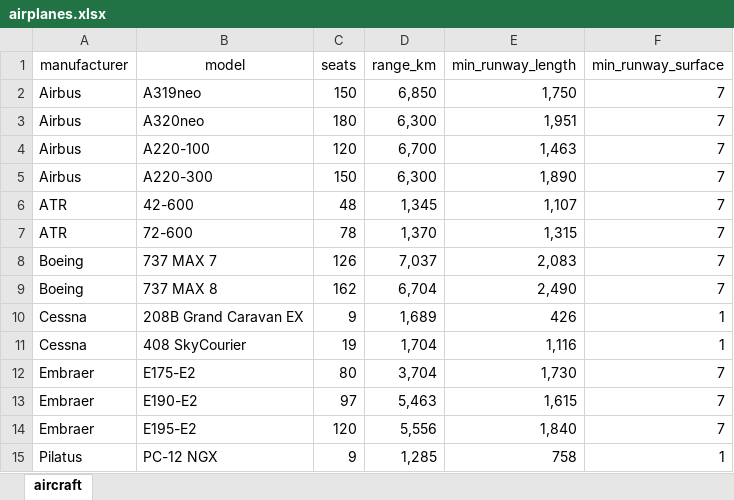
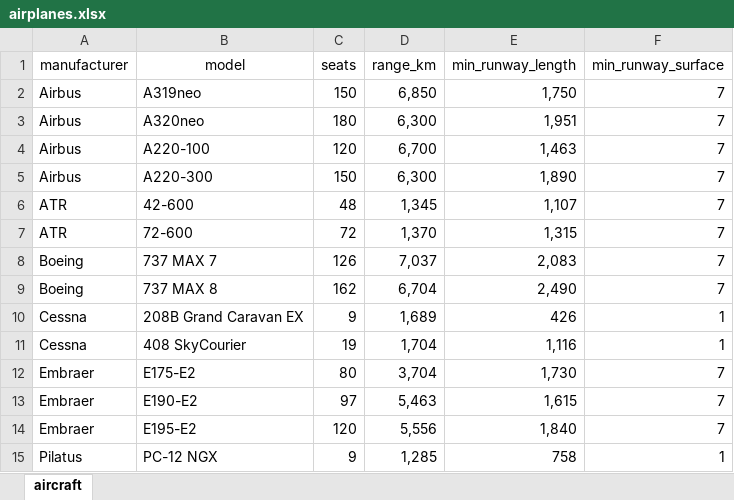
Before and after one commit to mactaviish/tcc, an Excel workbook: main_project/input/airplanes.xlsx, sheet aircraft, drawn as a sheet; values as stored, in another font and other column widths than the file's, no borders; the diff names each change by its address in the sheet, - before the commit and + after, or states it on an @@ line.

```diff
--- a/main_project/input/airplanes.xlsx (sheet aircraft)
+++ b/main_project/input/airplanes.xlsx (sheet aircraft)
-C7 (seats): 78
+C7 (seats): 72
```
Also changed, not shown: 10 other files.
